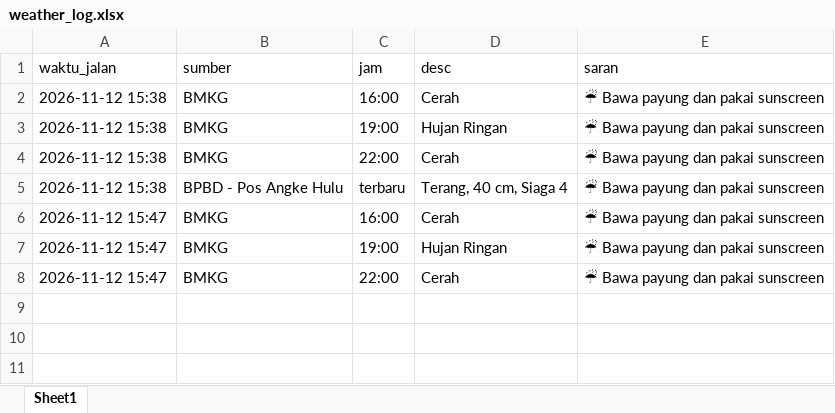
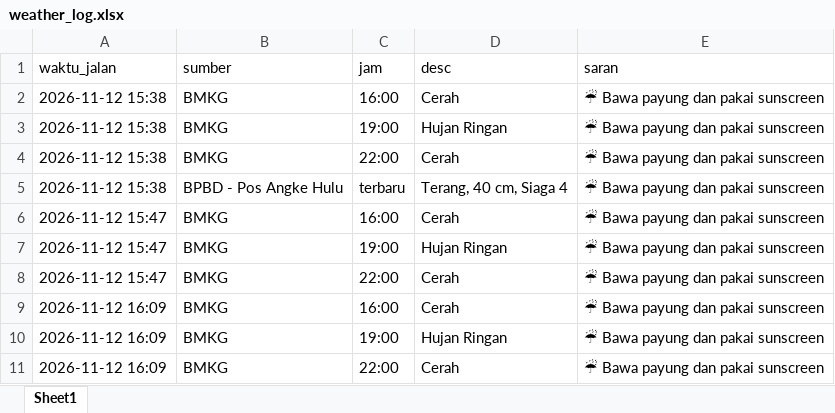
Before and after one commit to NMK02/weather-bot, an Excel workbook: weather_log.xlsx, sheet Sheet1, drawn as a sheet; values as stored, in another font and other column widths than the file's, no borders; the diff names each change by its address in the sheet, - before the commit and + after, or states it on an @@ line.

```diff
--- a/weather_log.xlsx (sheet Sheet1)
+++ b/weather_log.xlsx (sheet Sheet1)
+row 9: 2026-11-12 16:09 | BMKG | 16:00 | Cerah | ☔ Bawa payung dan pakai sunscreen
+row 10: 2026-11-12 16:09 | BMKG | 19:00 | Hujan Ringan | ☔ Bawa payung dan pakai sunscreen
+row 11: 2026-11-12 16:09 | BMKG | 22:00 | Cerah | ☔ Bawa payung dan pakai sunscreen
```
